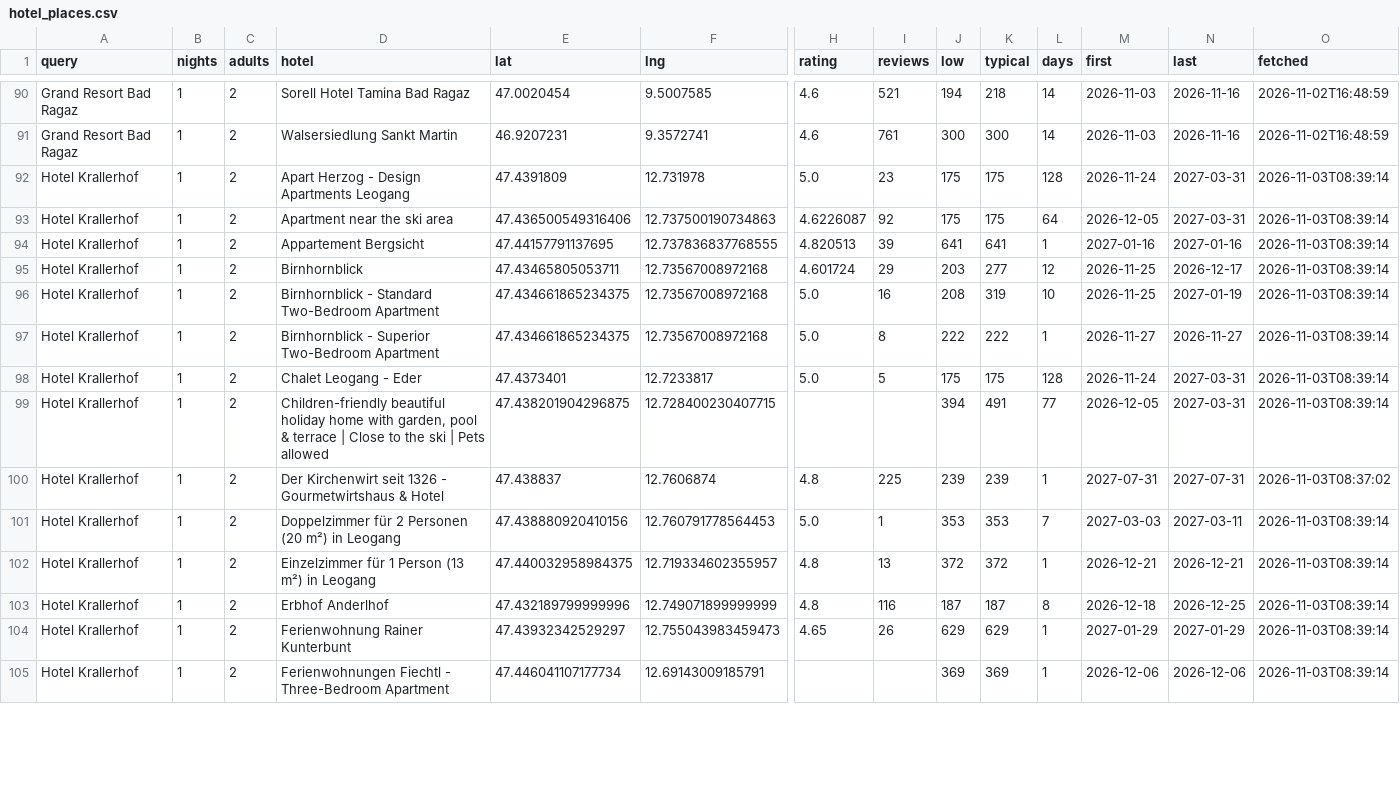
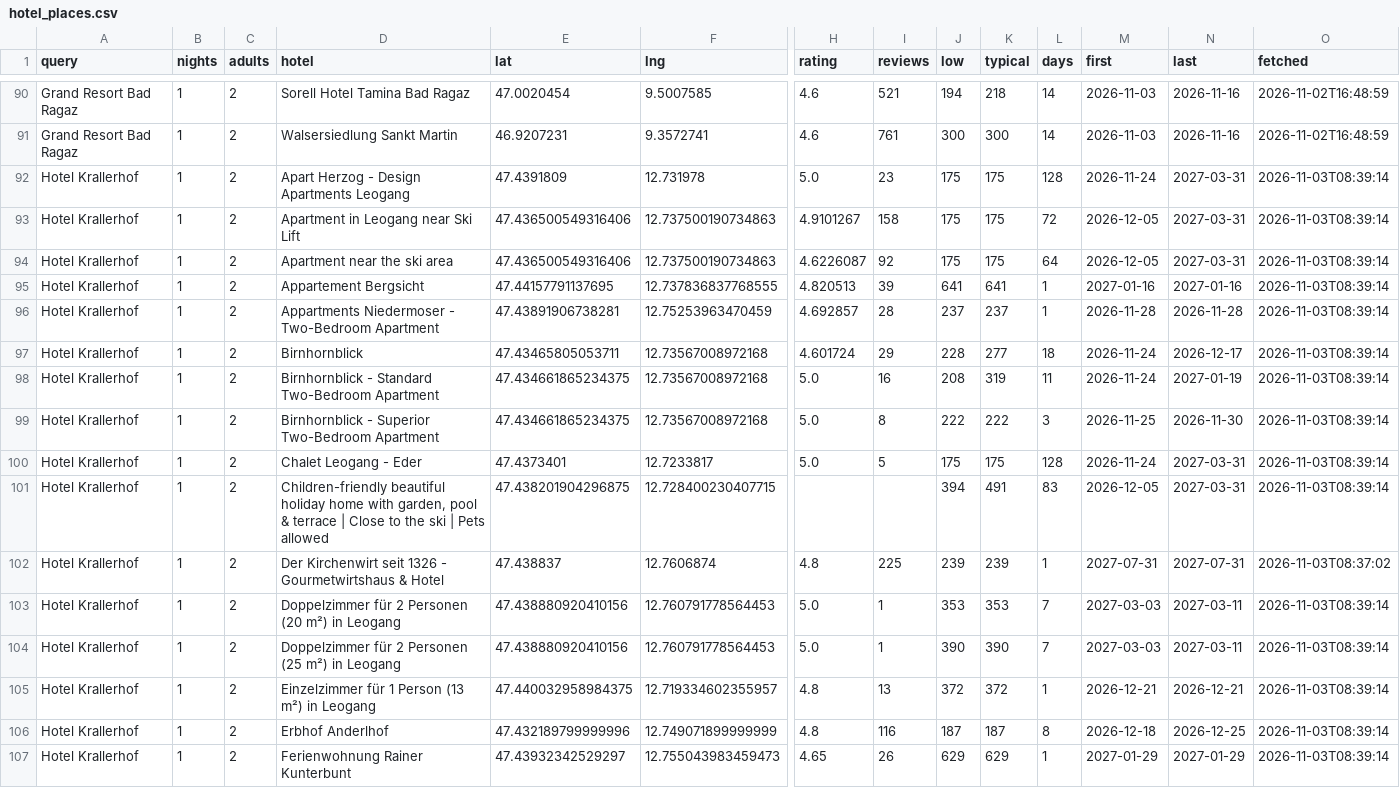
Before and after one commit to Am015-dev/AegeanBook, a CSV file: data/hotel_places.csv, drawn as a sheet; only a part is shown, gaps mark what is left out; the shorter side is filled out with more unchanged rows; addresses are those after the commit; rows hold the shown columns only; the diff covers the shown part only; the diff names each change by its address in the sheet, - before the commit and + after, or states it on an @@ line.

```diff
--- a/data/hotel_places.csv
+++ b/data/hotel_places.csv
+row 93: Hotel Krallerhof | 1 | 2 | Apartment in Leogang near Ski Lift | 47.436500549316406 | 12.737500190734863 | 4.9101267 | 158 | 175 | 175 | 72 | 2026-12-05 | 2027-03-31 | 2026-11-03T08:39:14
+row 96: Hotel Krallerhof | 1 | 2 | Appartments Niedermoser - Two-Bedroom Apartment | 47.43891906738281 | 12.75253963470459 | 4.692857 | 28 | 237 | 237 | 1 | 2026-11-28 | 2026-11-28 | 2026-11-03T08:39:14
-J97 (low): 203
+J97 (low): 228
-L97 (days): 12
+L97 (days): 18
-M97:M98 (first): 2026-11-25
+M97:M98 (first): 2026-11-24
-L98 (days): 10
+L98 (days): 11
-L99 (days): 1
+L99 (days): 3
-M99 (first): 2026-11-27
+M99 (first): 2026-11-25
-N99 (last): 2026-11-27
+N99 (last): 2026-11-30
-L101 (days): 77
+L101 (days): 83
+row 104: Hotel Krallerhof | 1 | 2 | Doppelzimmer für 2 Personen (25 m²) in Leogang | 47.438880920410156 | 12.760791778564453 | 5.0 | 1 | 390 | 390 | 7 | 2027-03-03 | 2027-03-11 | 2026-11-03T08:39:14
```
Also changed, not shown: 1 added row and 8 edited cells elsewhere in this file, data/hotel_searches.csv, 1 other file.
